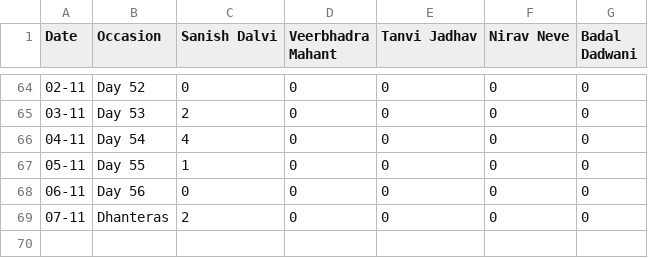
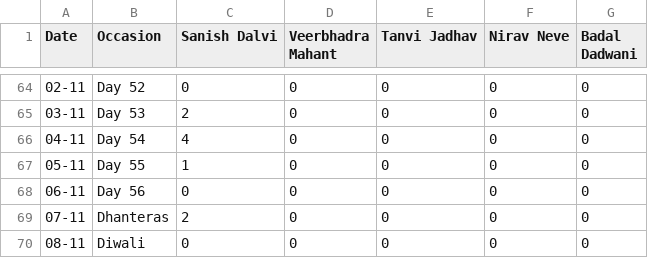
Before and after one commit to SanishDalvi/MLSC-Tier2-DSA-Tracker, a CSV file: daily_history.csv, drawn as a sheet; only a part is shown, gaps mark what is left out; the diff names each change by its address in the sheet, - before the commit and + after, or states it on an @@ line.

```diff
--- a/daily_history.csv
+++ b/daily_history.csv
+row 70: 08-11 | Diwali | 0 | 0 | 0 | 0 | 0
```
Also changed, not shown: 1 other file.
